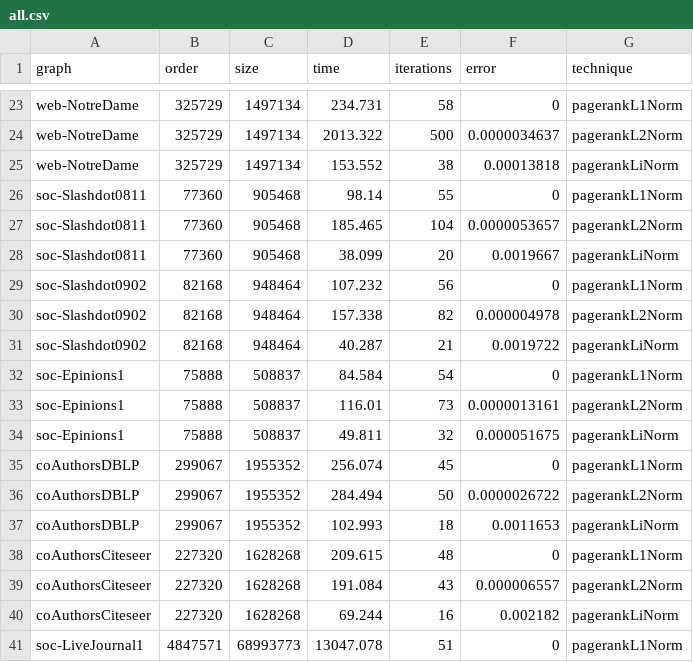
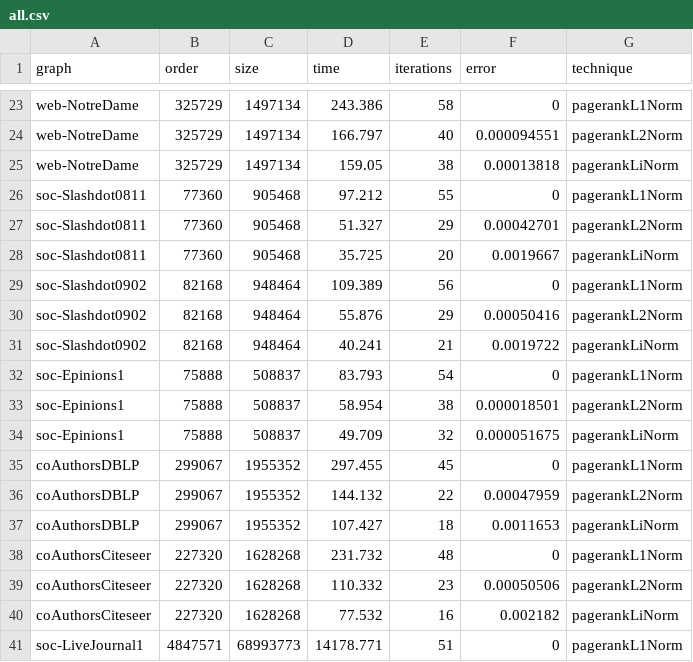
Before and after one commit to puzzlef/pagerank, a CSV file: out/all.csv, drawn as a sheet; only a part is shown, gaps mark what is left out; the diff covers the shown part only.

```diff
--- a/out/all.csv
+++ b/out/all.csv
@@ -23,19 +23,19 @@ graph,order,size,time,iterations,error,technique
-"web-NotreDame","325729","1497134","234.731","58","0","pagerankL1Norm"
-"web-NotreDame","325729","1497134","2013.322","500","0.0000034637","pagerankL2Norm"
-"web-NotreDame","325729","1497134","153.552","38","0.00013818","pagerankLiNorm"
-"soc-Slashdot0811","77360","905468","98.14","55","0","pagerankL1Norm"
-"soc-Slashdot0811","77360","905468","185.465","104","0.0000053657","pagerankL2Norm"
-"soc-Slashdot0811","77360","905468","38.099","20","0.0019667","pagerankLiNorm"
-"soc-Slashdot0902","82168","948464","107.232","56","0","pagerankL1Norm"
-"soc-Slashdot0902","82168","948464","157.338","82","0.000004978","pagerankL2Norm"
-"soc-Slashdot0902","82168","948464","40.287","21","0.0019722","pagerankLiNorm"
-"soc-Epinions1","75888","508837","84.584","54","0","pagerankL1Norm"
-"soc-Epinions1","75888","508837","116.01","73","0.0000013161","pagerankL2Norm"
-"soc-Epinions1","75888","508837","49.811","32","0.000051675","pagerankLiNorm"
-"coAuthorsDBLP","299067","1955352","256.074","45","0","pagerankL1Norm"
-"coAuthorsDBLP","299067","1955352","284.494","50","0.0000026722","pagerankL2Norm"
-"coAuthorsDBLP","299067","1955352","102.993","18","0.0011653","pagerankLiNorm"
-"coAuthorsCiteseer","227320","1628268","209.615","48","0","pagerankL1Norm"
-"coAuthorsCiteseer","227320","1628268","191.084","43","0.000006557","pagerankL2Norm"
-"coAuthorsCiteseer","227320","1628268","69.244","16","0.002182","pagerankLiNorm"
-"soc-LiveJournal1","4847571","68993773","13047.078","51","0","pagerankL1Norm"
+"web-NotreDame","325729","1497134","243.386","58","0","pagerankL1Norm"
+"web-NotreDame","325729","1497134","166.797","40","0.000094551","pagerankL2Norm"
+"web-NotreDame","325729","1497134","159.05","38","0.00013818","pagerankLiNorm"
+"soc-Slashdot0811","77360","905468","97.212","55","0","pagerankL1Norm"
+"soc-Slashdot0811","77360","905468","51.327","29","0.00042701","pagerankL2Norm"
+"soc-Slashdot0811","77360","905468","35.725","20","0.0019667","pagerankLiNorm"
+"soc-Slashdot0902","82168","948464","109.389","56","0","pagerankL1Norm"
+"soc-Slashdot0902","82168","948464","55.876","29","0.00050416","pagerankL2Norm"
+"soc-Slashdot0902","82168","948464","40.241","21","0.0019722","pagerankLiNorm"
+"soc-Epinions1","75888","508837","83.793","54","0","pagerankL1Norm"
+"soc-Epinions1","75888","508837","58.954","38","0.000018501","pagerankL2Norm"
+"soc-Epinions1","75888","508837","49.709","32","0.000051675","pagerankLiNorm"
+"coAuthorsDBLP","299067","1955352","297.455","45","0","pagerankL1Norm"
+"coAuthorsDBLP","299067","1955352","144.132","22","0.00047959","pagerankL2Norm"
+"coAuthorsDBLP","299067","1955352","107.427","18","0.0011653","pagerankLiNorm"
+"coAuthorsCiteseer","227320","1628268","231.732","48","0","pagerankL1Norm"
+"coAuthorsCiteseer","227320","1628268","110.332","23","0.00050506","pagerankL2Norm"
+"coAuthorsCiteseer","227320","1628268","77.532","16","0.002182","pagerankLiNorm"
+"soc-LiveJournal1","4847571","68993773","14178.771","51","0","pagerankL1Norm"
```
Also changed, not shown: 71 edited cells elsewhere in this file, 3 other files.
